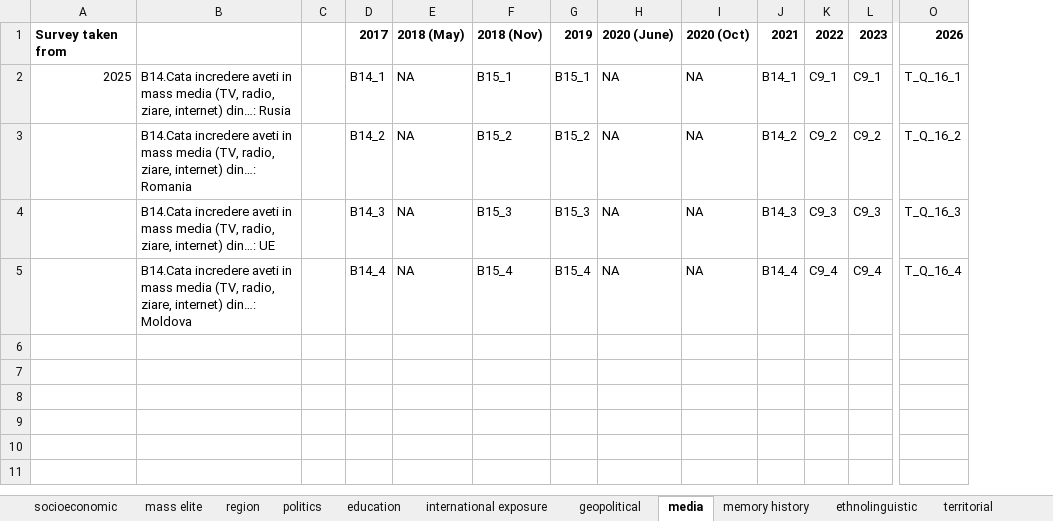
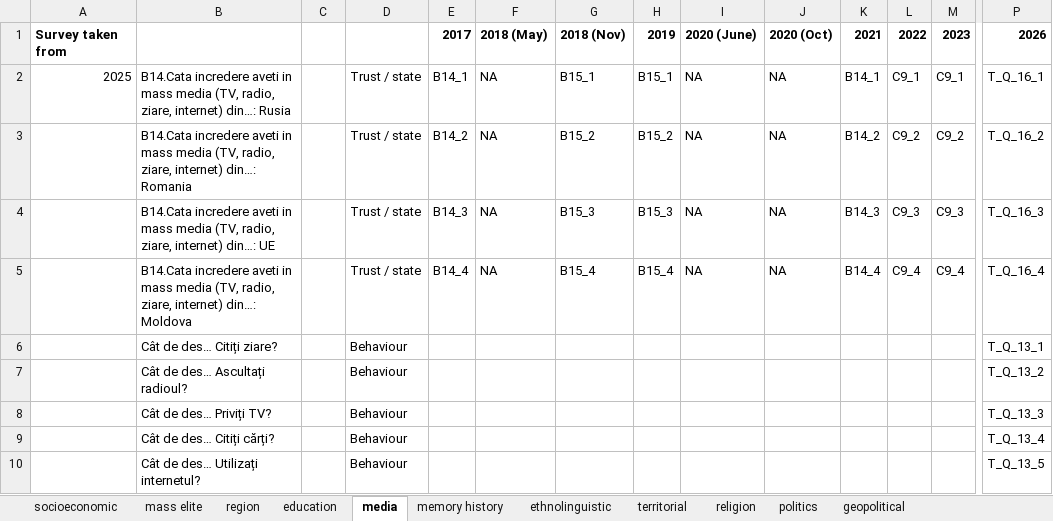
Before and after one commit to ellie-knott/Moldova_general_2026, an Excel workbook: BOP/Surveys/Indicator selection/variables together.xlsx, sheet media, drawn as a sheet; only a part is shown, gaps mark what is left out; values as stored, in another font and other column widths than the file's, no borders; conditional formats not drawn; rows hold the shown columns only; the diff names each change by its address in the sheet, - before the commit and + after, or states it on an @@ line.

```diff
--- a/BOP/Surveys/Indicator selection/variables together.xlsx (sheet media)
+++ b/BOP/Surveys/Indicator selection/variables together.xlsx (sheet media)
@@ sheet tab order changed: socioeconomic | mass elite | region | education | media | memory history | ethnolinguistic | territorial | religion | politics | geopolitical @@
+column D, rows 2-5: all Trust / state
+row 6:  | Cât de des… Citiți ziare? |  | Behaviour |  |  |  |  |  |  |  |  |  | T_Q_13_1
+row 7:  | Cât de des… Ascultați radioul? |  | Behaviour |  |  |  |  |  |  |  |  |  | T_Q_13_2
+row 8:  | Cât de des… Priviți TV? |  | Behaviour |  |  |  |  |  |  |  |  |  | T_Q_13_3
+row 9:  | Cât de des… Citiți cărți? |  | Behaviour |  |  |  |  |  |  |  |  |  | T_Q_13_4
+row 10:  | Cât de des… Utilizați internetul? |  | Behaviour |  |  |  |  |  |  |  |  |  | T_Q_13_5
```
Also changed, not shown: sheet ethnolinguistic, sheet mass elite, sheet international exposure, sheet socioeconomic, sheet region, sheet religion, 4 more sheets, hidden cells, 7 other files.
